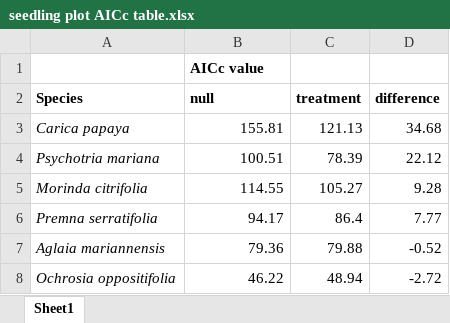
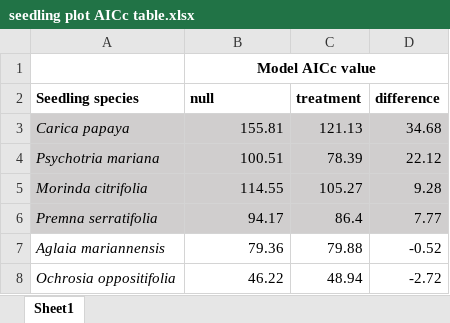
Before and after one commit to anngawel/ungulate-paper, an Excel workbook: Figures and Graphs/figures/seedling plot AICc table.xlsx, sheet Sheet1, drawn as a sheet; values as stored, in another font and other column widths than the file's, no borders; the diff names each change by its address in the sheet, - before the commit and + after, or states it on an @@ line.

```diff
--- a/Figures and Graphs/figures/seedling plot AICc table.xlsx (sheet Sheet1)
+++ b/Figures and Graphs/figures/seedling plot AICc table.xlsx (sheet Sheet1)
-B1 (null): AICc value
+B1 (null): Model AICc value
-B1 alignment: left
+B1 alignment: center
+B1:D1 merged
-A2: Species
+A2: Seedling species
-A3:D6 fill: none
+A3:D6 fill: #D0CECE
```
Also changed, not shown: 7 other files.
